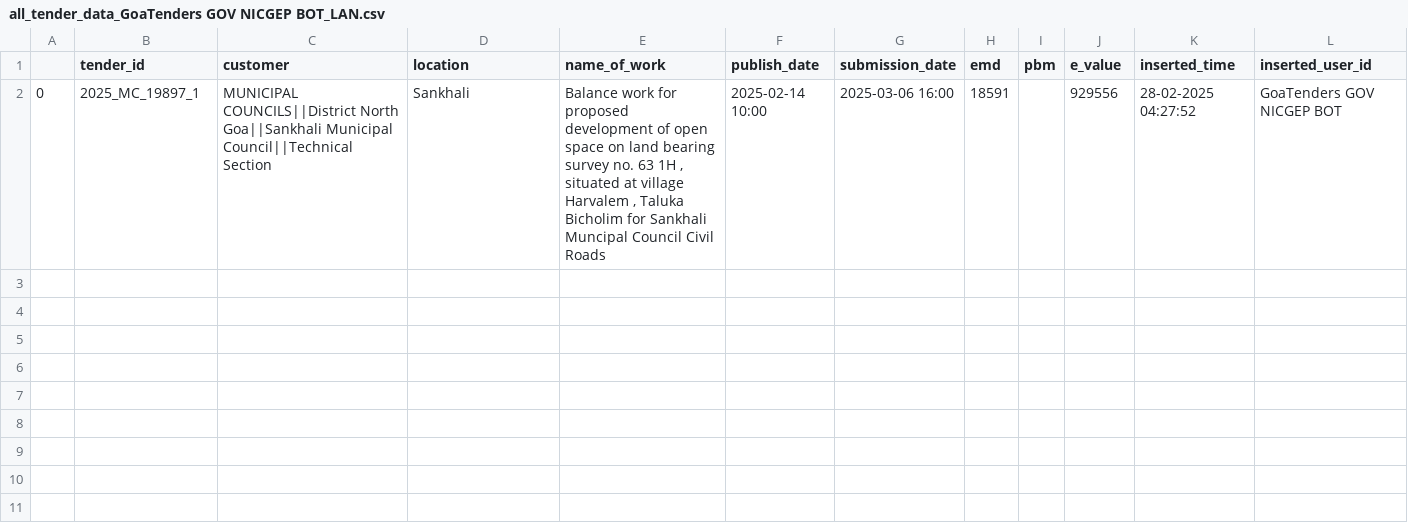
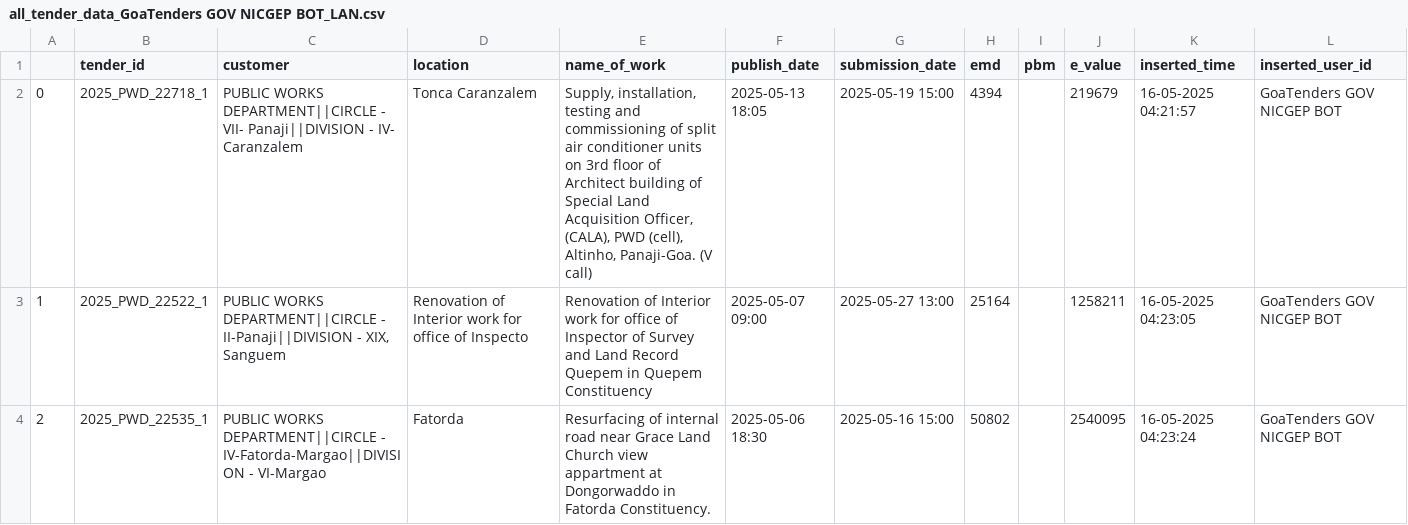
Before and after one commit to BlazeDme001/dd_projects, a CSV file: Net_tender_portal_bots/Tender_bots_3/CSV Files/all_tender_data_GoaTenders GOV NICGEP BOT_LAN.csv, drawn as a sheet.

```diff
--- a/Net_tender_portal_bots/Tender_bots_3/CSV Files/all_tender_data_GoaTenders GOV NICGEP BOT_LAN.csv
+++ b/Net_tender_portal_bots/Tender_bots_3/CSV Files/all_tender_data_GoaTenders GOV NICGEP BOT_LAN.csv
@@ -1,2 +1,4 @@
 ,tender_id,customer,location,name_of_work,publish_date,submission_date,emd,pbm,e_value,inserted_time,inserted_user_id
-0,2025_MC_19897_1,MUNICIPAL COUNCILS||District North Goa||Sankhali Municipal Council||Technical Section,Sankhali,"Balance work for proposed development of open space on land bearing survey no. 63 1H , situated at village Harvalem , Taluka Bicholim for Sankhali Muncipal Council Civil Roads",2025-02-14 10:00,2025-03-06 16:00,18591,,929556,28-02-2025 04:27:52,GoaTenders GOV NICGEP BOT
+0,2025_PWD_22718_1,PUBLIC WORKS DEPARTMENT||CIRCLE - VII- Panaji||DIVISION - IV- Caranzalem,Tonca Caranzalem,"Supply, installation, testing and commissioning of split air conditioner units on 3rd floor of Architect building of Special Land Acquisition Officer, (CALA), PWD (cell), Altinho, Panaji-Goa. (V call)",2025-05-13 18:05,2025-05-19 15:00,4394,,219679,16-05-2025 04:21:57,GoaTenders GOV NICGEP BOT
+1,2025_PWD_22522_1,"PUBLIC WORKS DEPARTMENT||CIRCLE - II-Panaji||DIVISION - XIX, Sanguem",Renovation of Interior work for office of Inspecto,Renovation of Interior work for office of Inspector of Survey and Land Record Quepem in Quepem Constituency,2025-05-07 09:00,2025-05-27 13:00,25164,,1258211,16-05-2025 04:23:05,GoaTenders GOV NICGEP BOT
+2,2025_PWD_22535_1,PUBLIC WORKS DEPARTMENT||CIRCLE - IV-Fatorda-Margao||DIVISION - VI-Margao,Fatorda,Resurfacing of internal road near Grace Land Church view appartment at Dongorwaddo in Fatorda Constituency.,2025-05-06 18:30,2025-05-16 15:00,50802,,2540095,16-05-2025 04:23:24,GoaTenders GOV NICGEP BOT
```
Also changed, not shown: GEM_BOT/csv_files/bid_data_lan.csv, GEM_BOT/csv_files/bid_data_uav2.csv, 53 other files.
